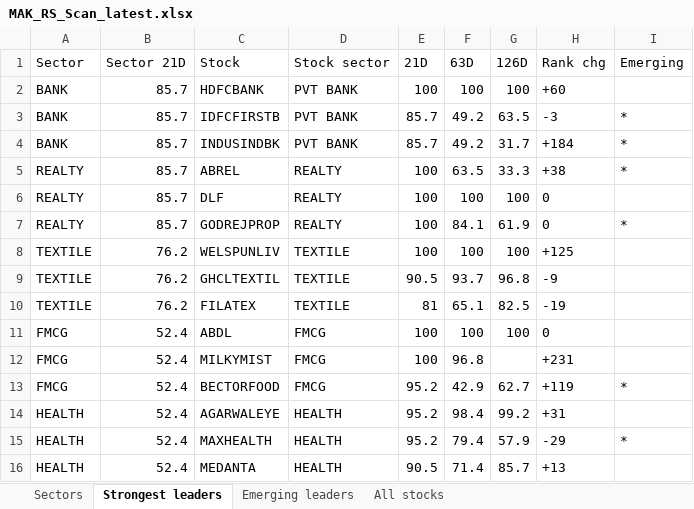
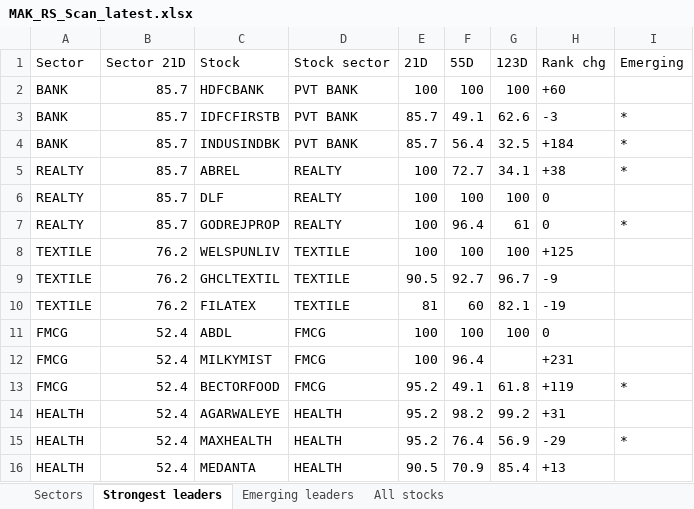
Before and after one commit to makcaptal24/mak-rs-scan, an Excel workbook: docs/MAK_RS_Scan_latest.xlsx, sheet Strongest leaders, drawn as a sheet; values as stored, in another font and other column widths than the file's, no borders; the diff names each change by its address in the sheet, - before the commit and + after, or states it on an @@ line.

```diff
--- a/docs/MAK_RS_Scan_latest.xlsx (sheet Strongest leaders)
+++ b/docs/MAK_RS_Scan_latest.xlsx (sheet Strongest leaders)
-F1: 63D
+F1: 55D
-G1: 126D
+G1: 123D
-F3 (55D): 49.2
+F3 (55D): 49.1
-G3 (123D): 63.5
+G3 (123D): 62.6
-F4 (55D): 49.2
+F4 (55D): 56.4
-G4 (123D): 31.7
+G4 (123D): 32.5
-F5 (55D): 63.5
+F5 (55D): 72.7
-G5 (123D): 33.3
+G5 (123D): 34.1
-F7 (55D): 84.1
+F7 (55D): 96.4
-G7 (123D): 61.9
+G7 (123D): 61
-F9 (55D): 93.7
+F9 (55D): 92.7
-G9 (123D): 96.8
+G9 (123D): 96.7
-F10 (55D): 65.1
+F10 (55D): 60
-G10 (123D): 82.5
+G10 (123D): 82.1
-F12 (55D): 96.8
+F12 (55D): 96.4
-F13 (55D): 42.9
+F13 (55D): 49.1
-G13 (123D): 62.7
+G13 (123D): 61.8
-F14 (55D): 98.4
+F14 (55D): 98.2
-F15 (55D): 79.4
+F15 (55D): 76.4
-G15 (123D): 57.9
+G15 (123D): 56.9
-F16 (55D): 71.4
+F16 (55D): 70.9
-G16 (123D): 85.7
+G16 (123D): 85.4
```
Also changed, not shown: sheet All stocks, sheet Sectors, sheet Emerging leaders, 2 other files.
